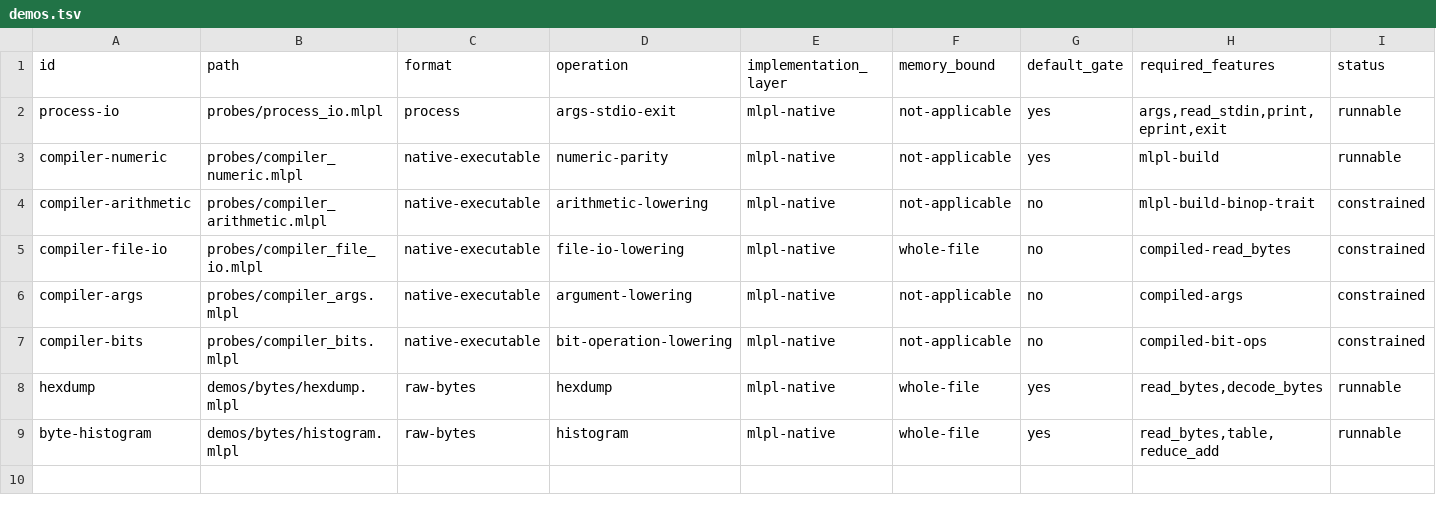
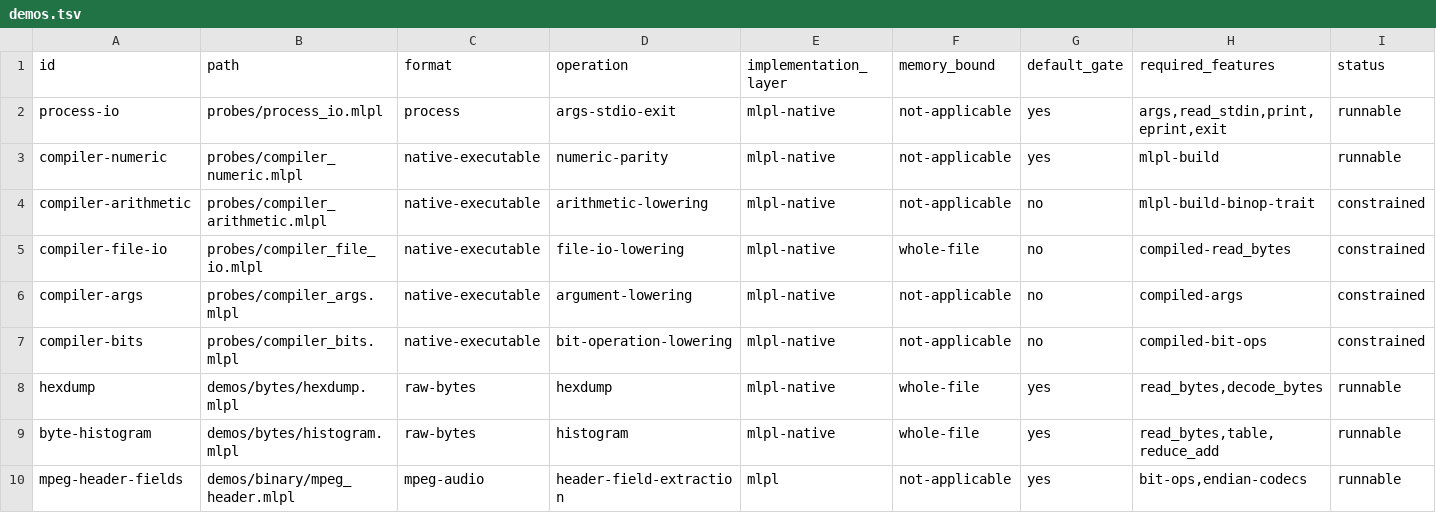
Before and after one commit to sw-ml-study/demo-file-processing, a TSV file: catalog/demos.tsv, drawn as a sheet; the diff names each change by its address in the sheet, - before the commit and + after, or states it on an @@ line.

Commit message:
feat: add endian and bit-field codecs
Implement pure MLPL little- and big-endian unsigned codecs for exact one-to-six-byte values plus MSB-first field extraction driven by width vectors.

Add golden mlplunit coverage for u8 through maximum u48, both byte orders, round trips, invalid ranges and widths, cross-byte fields, and an MPEG-1 Audio Layer III header.

Ship a narrated MPEG header demo and document ownership, ISO provenance, the deliberate u48 boundary, exact-consumption policy, and current immutable-copy costs without adding format-specific runtime primitives.

```diff
--- a/catalog/demos.tsv
+++ b/catalog/demos.tsv
+row 10: mpeg-header-fields | demos/binary/mpeg_header.mlpl | mpeg-audio | header-field-extraction | mlpl | not-applicable | yes | bit-ops,endian-codecs | runnable
```
Also changed, not shown: 14 other files.
